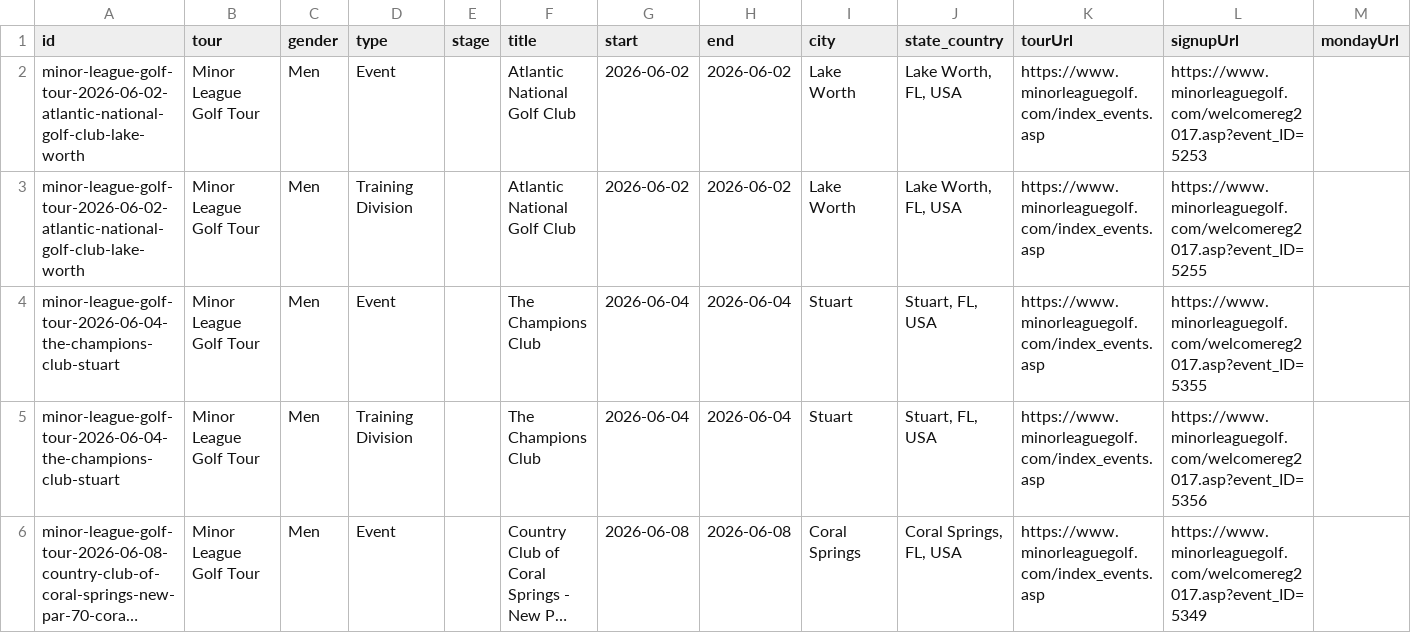
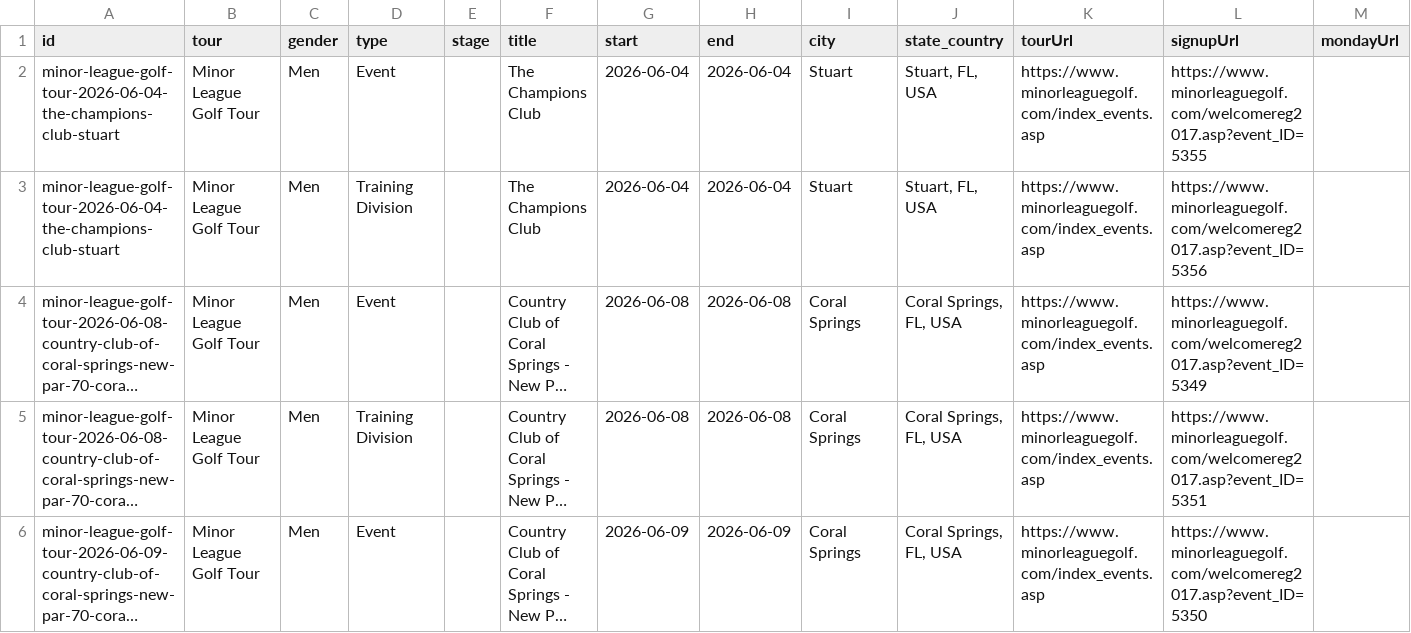
Before and after one commit to pbh007/propath-data, a CSV file: data/_incoming_mlgt_upcoming.csv, drawn as a sheet; only a part is shown; the shorter side is filled out with more unchanged rows; long unchanged cells end in …; rows hold the shown columns only; the diff names each change by its address in the sheet, - before the commit and + after, or states it on an @@ line.

Commit message:
Auto update schedules

```diff
--- a/data/_incoming_mlgt_upcoming.csv
+++ b/data/_incoming_mlgt_upcoming.csv
-row 2: minor-league-golf-tour-2026-06-02-atlantic-national-golf-club-lake-worth | Minor League Golf Tour | Men | Event |  | Atlantic National Golf Club | 2026-06-02 | 2026-06-02 | Lake Worth | Lake Worth, FL, USA | https://www.minorleaguegolf.com/index_events.asp | https://www.minorleaguegolf.com/welcomereg2017.asp?event_ID=5253
-row 3: minor-league-golf-tour-2026-06-02-atlantic-national-golf-club-lake-worth | Minor League Golf Tour | Men | Training Division |  | Atlantic National Golf Club | 2026-06-02 | 2026-06-02 | Lake Worth | Lake Worth, FL, USA | https://www.minorleaguegolf.com/index_events.asp | https://www.minorleaguegolf.com/welcomereg2017.asp?event_ID=5255
```
